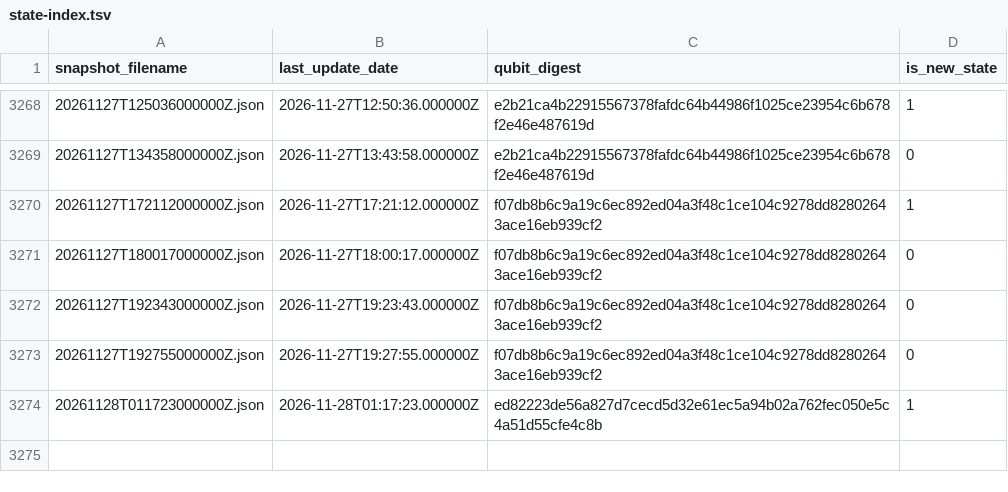
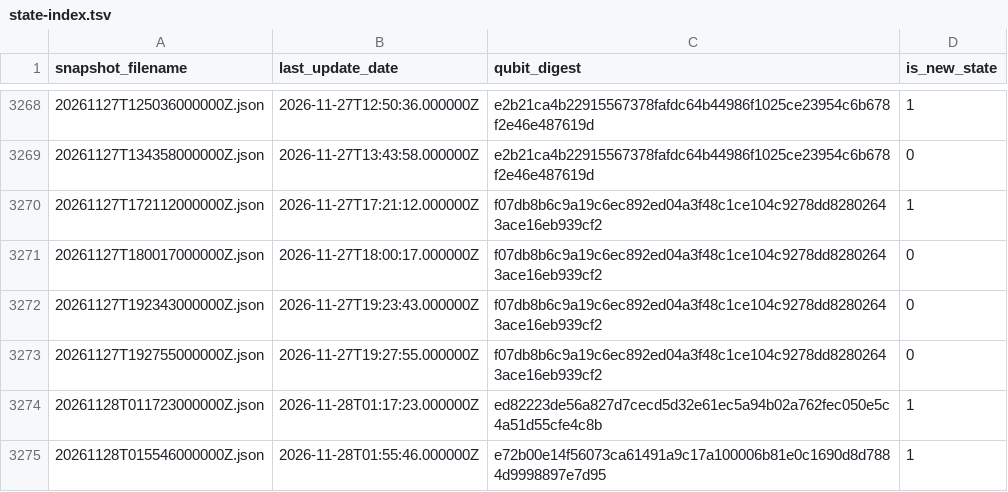
Before and after one commit to SuperconducTED/superconducted-noise-engine, a TSV file: health/state-index.tsv, drawn as a sheet; only a part is shown, gaps mark what is left out; the diff names each change by its address in the sheet, - before the commit and + after, or states it on an @@ line.

```diff
--- a/health/state-index.tsv
+++ b/health/state-index.tsv
+row 3275: 20261128T015546000000Z.json | 2026-11-28T01:55:46.000000Z | e72b00e14f56073ca61491a9c17a100006b81e0c1690d8d7884d9998897e7d95 | 1
```
Also changed, not shown: ledger/2026-11.tsv, 1 other file.
